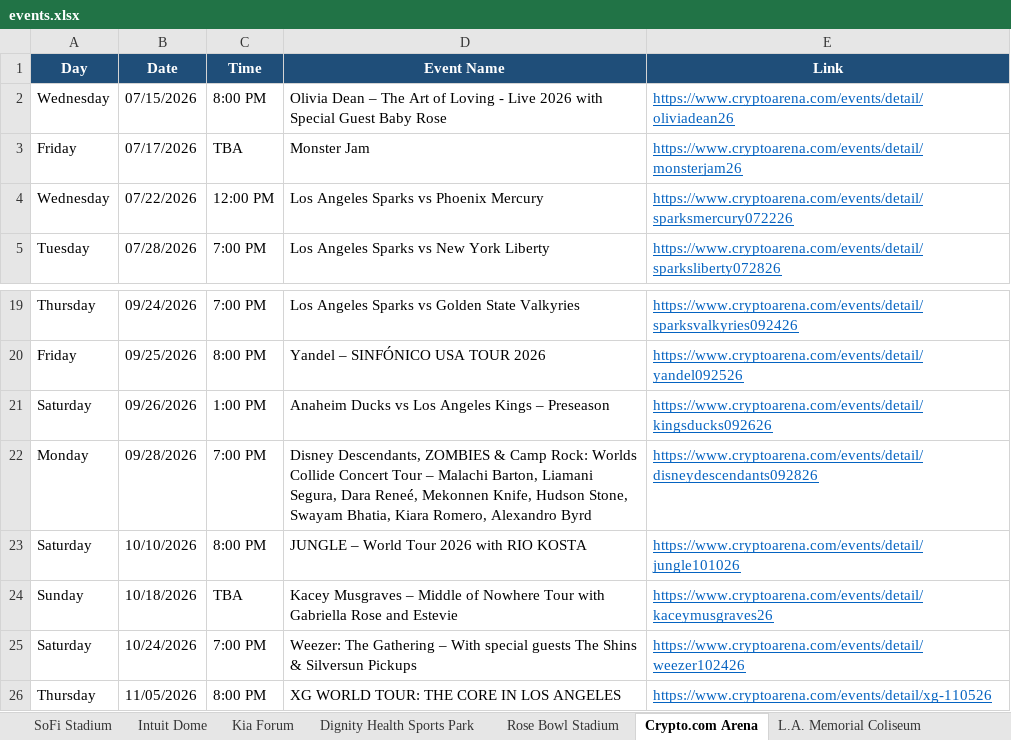
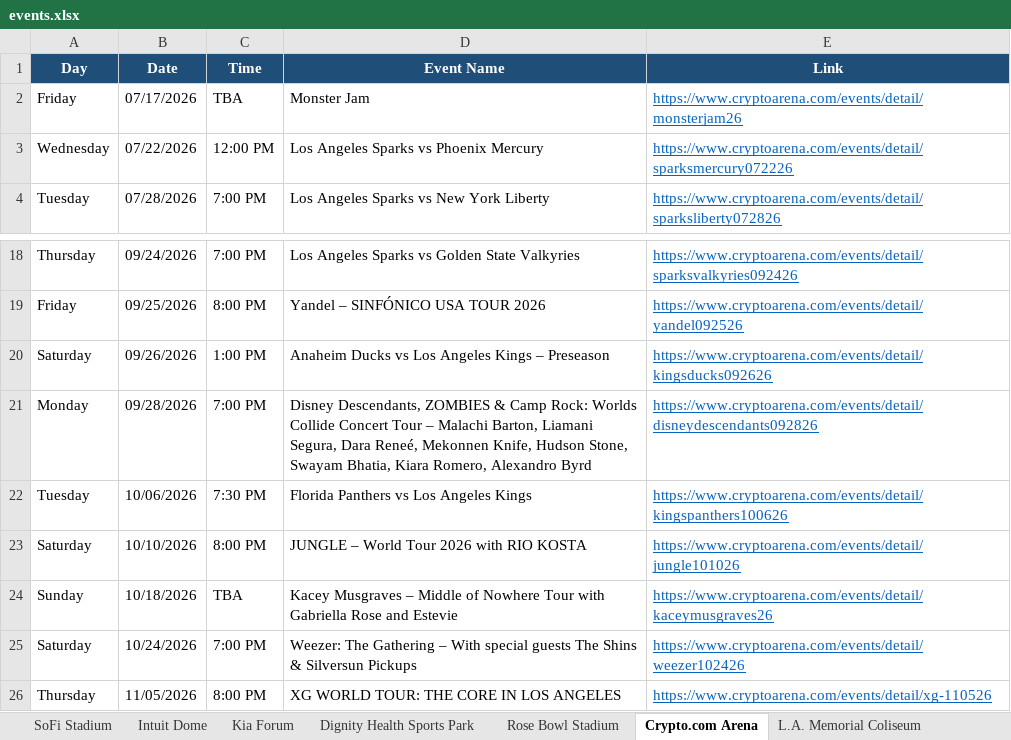
Before and after one commit to hannahlee-vzw/southern_california_events, an Excel workbook: docs/events.xlsx, sheet Crypto.com Arena, drawn as a sheet; only a part is shown, gaps mark what is left out; values as stored, in another font and other column widths than the file's, no borders; removed rows and columns are numbered as before the commit, all else as after; the diff names each change by its address in the sheet, - before the commit and + after, or states it on an @@ line.

```diff
--- a/docs/events.xlsx (sheet Crypto.com Arena)
+++ b/docs/events.xlsx (sheet Crypto.com Arena)
-row 2: Wednesday | 07/15/2026 | 8:00 PM | Olivia Dean – The Art of Loving - Live 2026 with Special Guest Baby Rose | https://www.cryptoarena.com/events/detail/oliviadean26
+row 22: Tuesday | 10/06/2026 | 7:30 PM | Florida Panthers vs Los Angeles Kings | https://www.cryptoarena.com/events/detail/kingspanthers100626
```
Also changed, not shown: sheet Past Events, sheet Hollywood Bowl, 3 other files.
